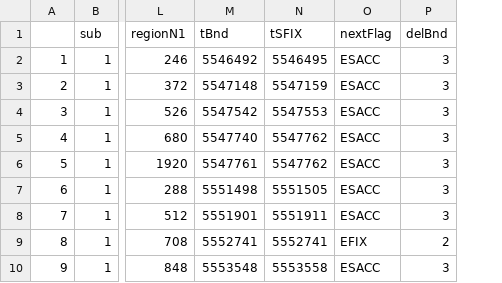
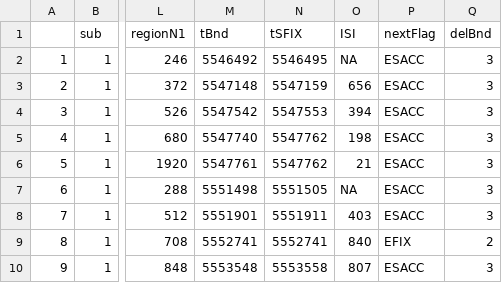
Before and after one commit to martin-vasilev/DEVS, a CSV file: preproc/sound_check.csv, drawn as a sheet; only a part is shown, gaps mark what is left out; the diff names each change by its address in the sheet, - before the commit and + after, or states it on an @@ line.

Commit message:
added time from playing previous sound

```diff
--- a/preproc/sound_check.csv
+++ b/preproc/sound_check.csv
+column O (ISI), rows 2-10: NA | 656 | 394 | 198 | 21 | NA | 403 | 840 | 807
```
Also changed, not shown: 2 other files.
